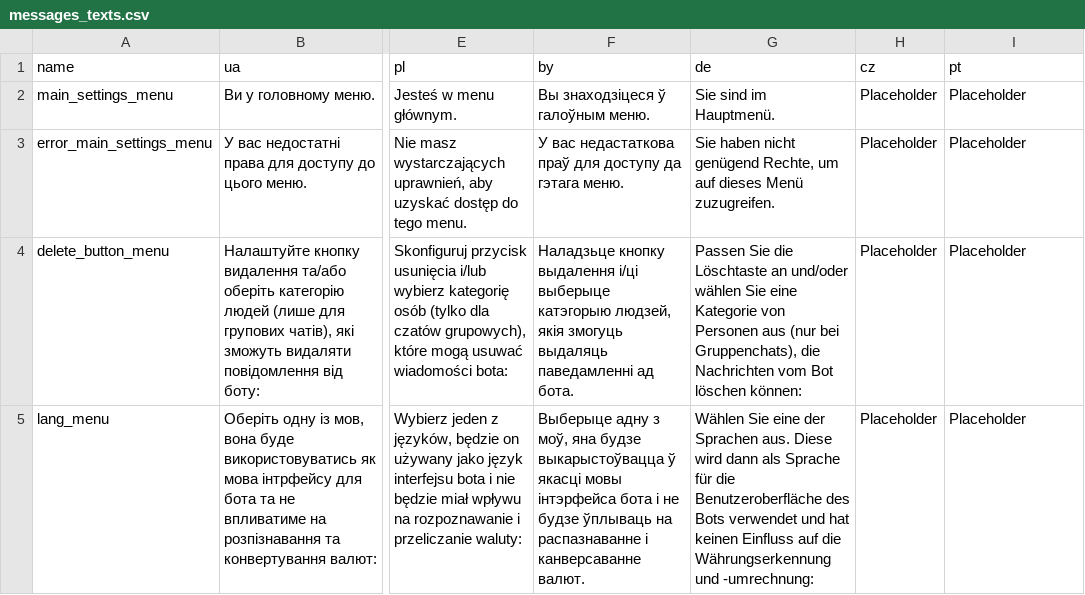
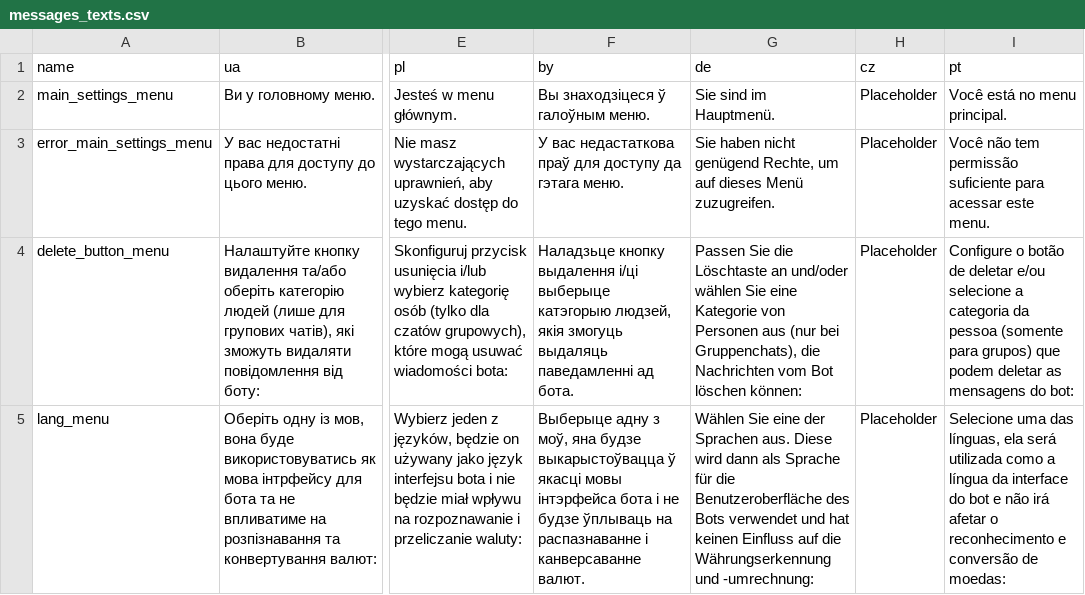
Before and after one commit to koke228666/exchange-rates-tg-bot, a CSV file: Dictionaries/messages_texts.csv, drawn as a sheet; only a part is shown, gaps mark what is left out; the diff covers the shown part only; the diff names each change by its address in the sheet, - before the commit and + after, or states it on an @@ line.

Commit message:
Added german w2n and pt-br bot interface language

```diff
--- a/Dictionaries/messages_texts.csv
+++ b/Dictionaries/messages_texts.csv
-I2 (pt): Placeholder
+I2 (pt): Você está no menu principal.
-I3 (pt): Placeholder
+I3 (pt): Você não tem permissão suficiente para acessar este menu.
-I4 (pt): Placeholder
+I4 (pt): Configure o botão de deletar e/ou selecione a categoria da pessoa (somente para grupos) que podem deletar as mensagens do bot:
-I5 (pt): Placeholder
+I5 (pt): Selecione uma das línguas, ela será utilizada como a língua da interface do bot e não irá afetar o reconhecimento e conversão de moedas:
```
Also changed, not shown: 11 edited cells elsewhere in this file, Dictionaries/buttons.csv, 8 other files.
